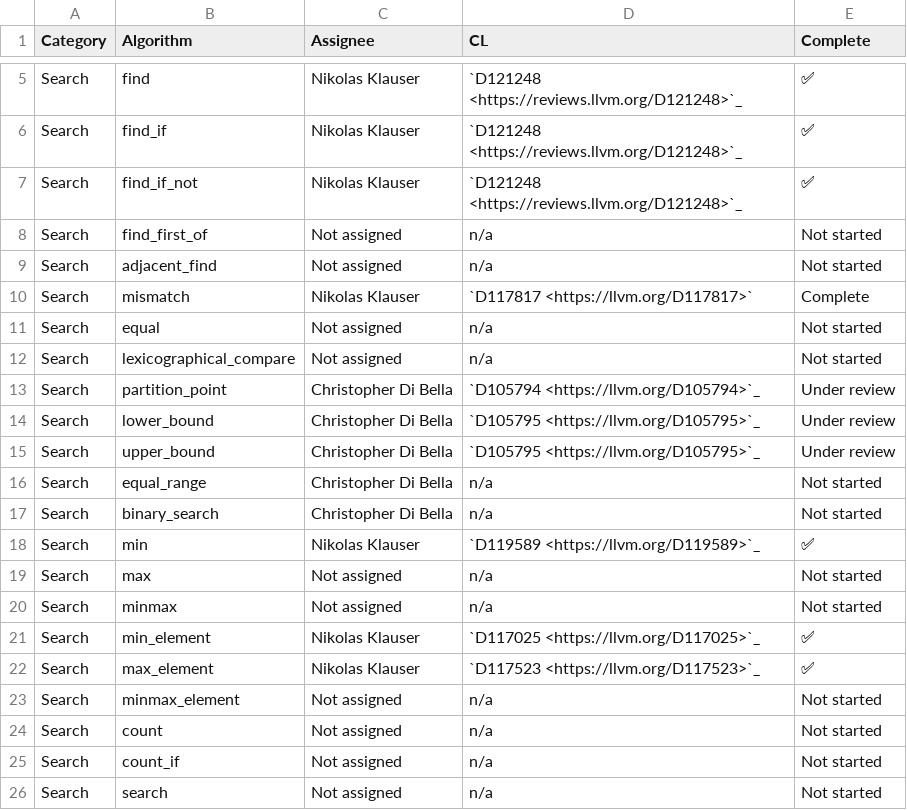
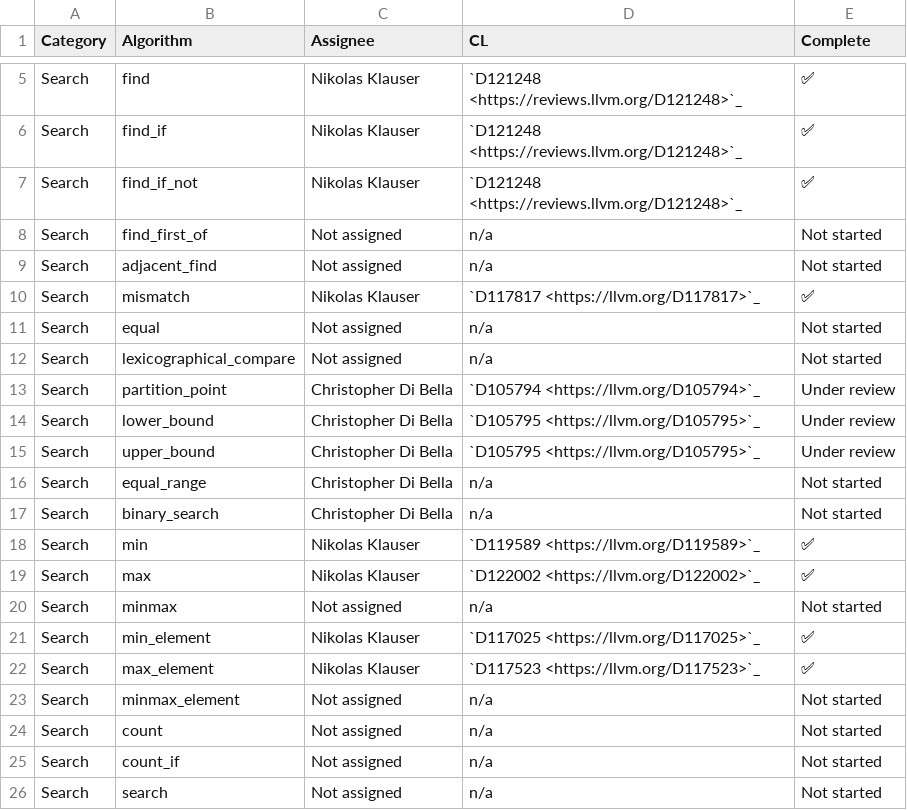
Before and after one commit to open-vela/nuttx_libs_libxx_libcxx, a CSV file: docs/Status/RangesAlgorithms.csv, drawn as a sheet; only a part is shown, gaps mark what is left out.

Commit message:
[libc++][ranges] Implement ranges::max
Reviewed By: Mordante, var-const, #libc

Spies: sstefan1, libcxx-commits, mgorny

Differential Revision: https://reviews.llvm.org/D122002

```diff
--- a/docs/Status/RangesAlgorithms.csv
+++ b/docs/Status/RangesAlgorithms.csv
@@ -9,3 +9,3 @@ Search,find_first_of,Not assigned,n/a,Not started
 Search,adjacent_find,Not assigned,n/a,Not started
-Search,mismatch,Nikolas Klauser,`D117817 <https://llvm.org/D117817>`,Complete
+Search,mismatch,Nikolas Klauser,`D117817 <https://llvm.org/D117817>`_,✅
 Search,equal,Not assigned,n/a,Not started
@@ -18,3 +18,3 @@ Search,binary_search,Christopher Di Bella,n/a,Not started
 Search,min,Nikolas Klauser,`D119589 <https://llvm.org/D119589>`_,✅
-Search,max,Not assigned,n/a,Not started
+Search,max,Nikolas Klauser,`D122002 <https://llvm.org/D122002>`_,✅
 Search,minmax,Not assigned,n/a,Not started
```
Also changed, not shown: 7 other files.
